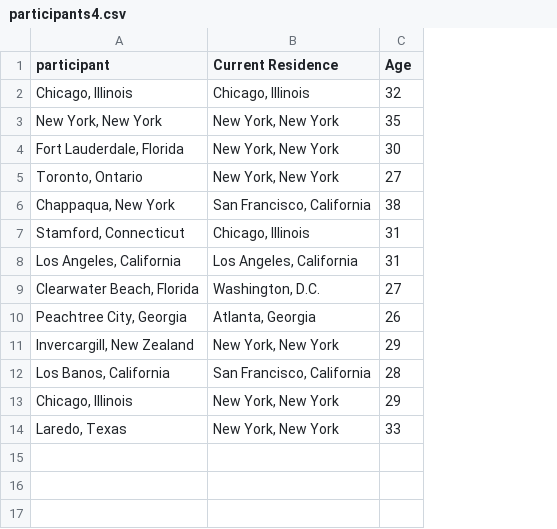
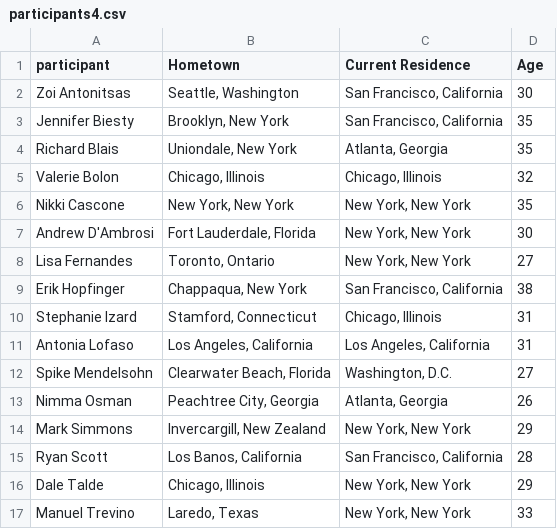
Before and after one commit to cgoldammer/tvshow-performance, a CSV file: data/TopChef/participants4.csv, drawn as a sheet; addresses are those after the commit; the diff names each change by its address in the sheet, - before the commit and + after, or states it on an @@ line.

```diff
--- a/data/TopChef/participants4.csv
+++ b/data/TopChef/participants4.csv
+column A (participant), rows 5-17: Valerie Bolon | Nikki Cascone | Andrew D'Ambrosi | Lisa Fernandes | Erik Hopfinger | Stephanie Izard | Antonia Lofaso | Spike Mendelsohn | Nimma Osman | Mark Simmons | Ryan Scott | Dale Talde | Manuel Trevino
-B1: participant
+B1: Hometown
+row 2: Zoi Antonitsas | Seattle, Washington | San Francisco, California | 30
+row 3: Jennifer Biesty | Brooklyn, New York | San Francisco, California | 35
+row 4: Richard Blais | Uniondale, New York | Atlanta, Georgia | 35
```
Also changed, not shown: data/TopChef/participants11.csv, data/TopChef/participants13.csv, 31 other files.
